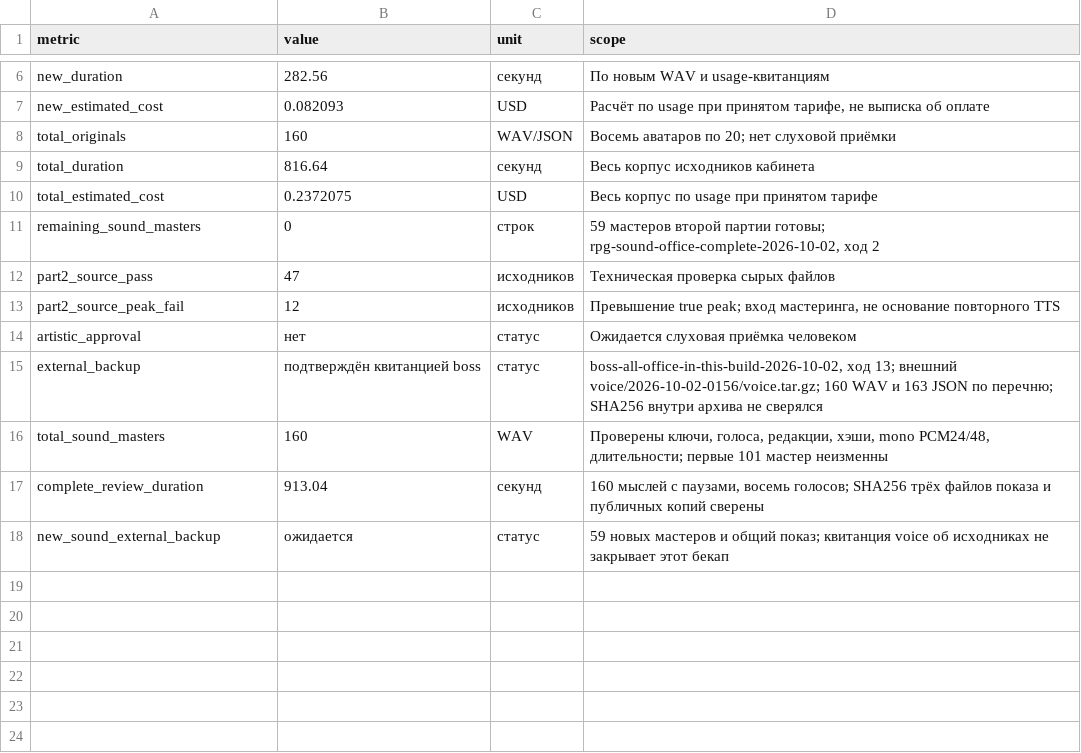
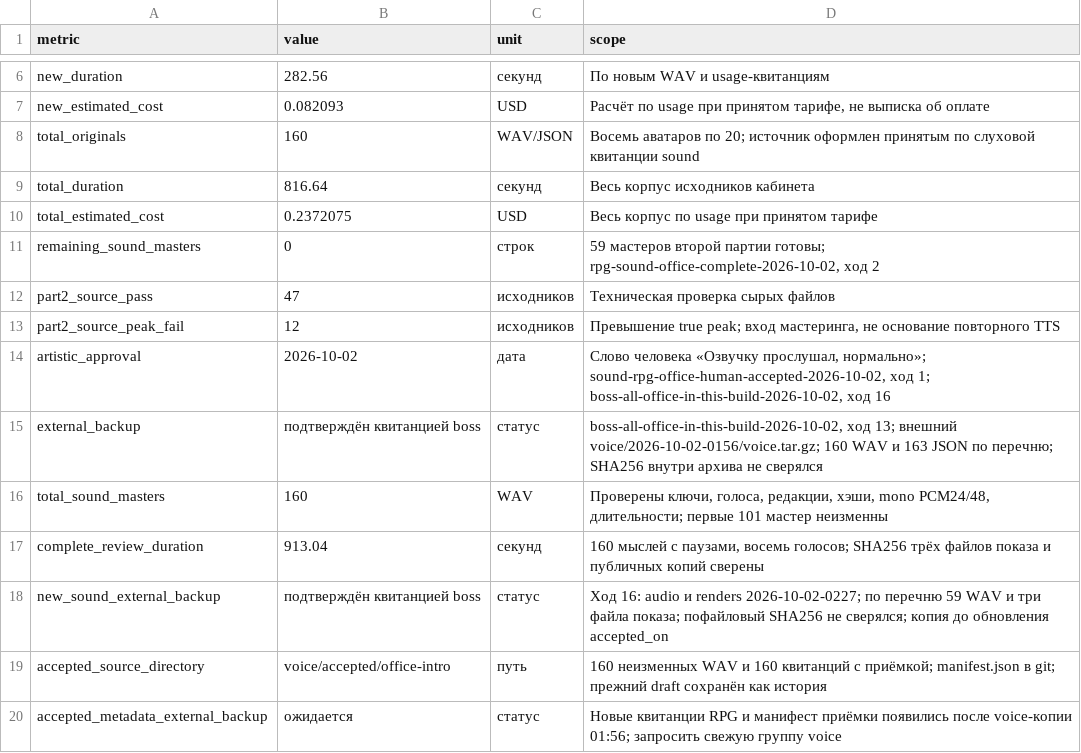
Before and after one commit to algb006/kolkhoz_rpg, a TSV file: ai/office-intro-run-2026-10-02.tsv, drawn as a sheet; only a part is shown, gaps mark what is left out.

```diff
--- a/ai/office-intro-run-2026-10-02.tsv
+++ b/ai/office-intro-run-2026-10-02.tsv
@@ -7,3 +7,3 @@ new_duration	282.56	секунд	По новым WAV и usage-квитанция
 new_estimated_cost	0.082093	USD	Расчёт по usage при принятом тарифе, не выписка об оплате
-total_originals	160	WAV/JSON	Восемь аватаров по 20; нет слуховой приёмки
+total_originals	160	WAV/JSON	Восемь аватаров по 20; источник оформлен принятым по слуховой квитанции sound
 total_duration	816.64	секунд	Весь корпус исходников кабинета
@@ -13,3 +13,3 @@ part2_source_pass	47	исходников	Техническая проверк
 part2_source_peak_fail	12	исходников	Превышение true peak; вход мастеринга, не основание повторного TTS
-artistic_approval	нет	статус	Ожидается слуховая приёмка человеком
+artistic_approval	2026-10-02	дата	Слово человека «Озвучку прослушал, нормально»; sound-rpg-office-human-accepted-2026-10-02, ход 1; boss-all-office-in-this-build-2026-10-02, ход 16
 external_backup	подтверждён квитанцией boss	статус	boss-all-office-in-this-build-2026-10-02, ход 13; внешний voice/2026-10-02-0156/voice.tar.gz; 160 WAV и 163 JSON по перечню; SHA256 внутри архива не сверялся
@@ -17,2 +17,4 @@ total_sound_masters	160	WAV	Проверены ключи, голоса, ред
 complete_review_duration	913.04	секунд	160 мыслей с паузами, восемь голосов; SHA256 трёх файлов показа и публичных копий сверены
-new_sound_external_backup	ожидается	статус	59 новых мастеров и общий показ; квитанция voice об исходниках не закрывает этот бекап
+new_sound_external_backup	подтверждён квитанцией boss	статус	Ход 16: audio и renders 2026-10-02-0227; по перечню 59 WAV и три файла показа; пофайловый SHA256 не сверялся; копия до обновления accepted_on
+accepted_source_directory	voice/accepted/office-intro	путь	160 неизменных WAV и 160 квитанций с приёмкой; manifest.json в git; прежний draft сохранён как история
+accepted_metadata_external_backup	ожидается	статус	Новые квитанции RPG и манифест приёмки появились после voice-копии 01:56; запросить свежую группу voice
```
Also changed, not shown: 9 other files.
